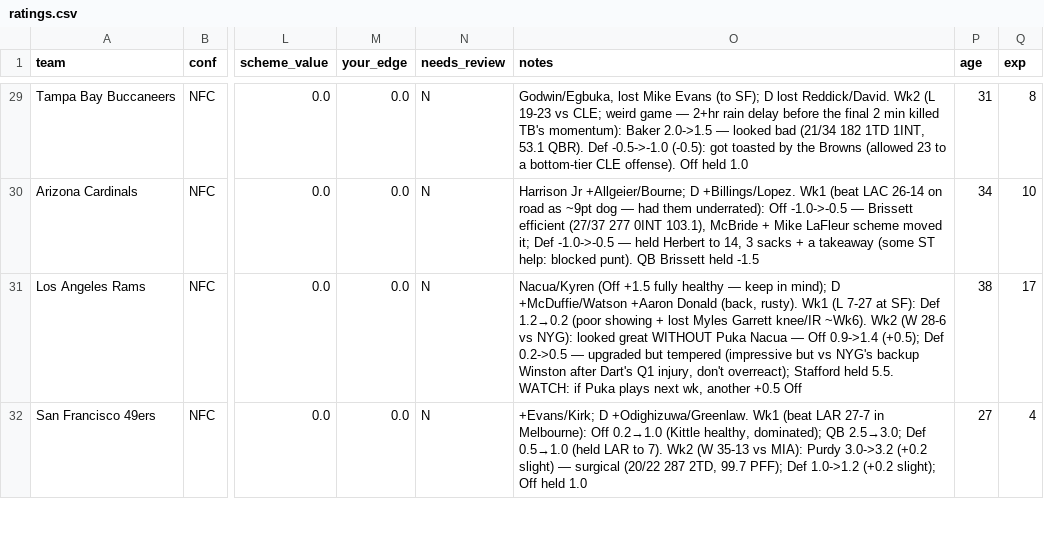
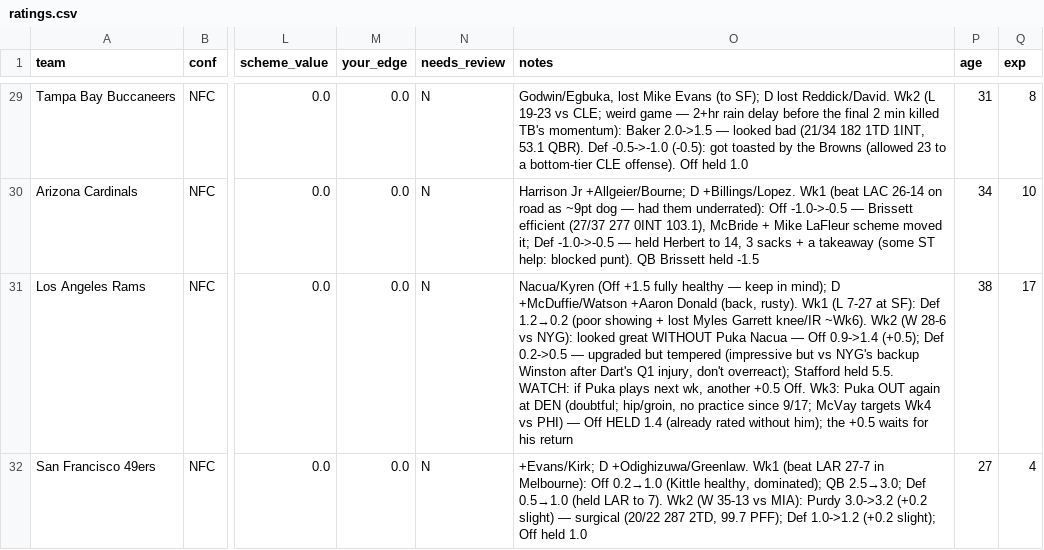
Before and after one commit to mccabe206-ops/Postgame_Outlet, a CSV file: data/ratings.csv, drawn as a sheet; only a part is shown, gaps mark what is left out; the diff covers the shown part only; the diff names each change by its address in the sheet, - before the commit and + after, or states it on an @@ line.

Commit message:
Wk3 availability: SEA Darnold back (QB 0.0->2.0), HOU Off -1.0 (Nico Collins out), LV Off +0.3 (Bowers returns), LAR held (Puka out)

```diff
--- a/data/ratings.csv
+++ b/data/ratings.csv
-O31 (notes): …another +0.5 Off
+O31 (notes): …another +0.5 Off. Wk3: Puka OUT again at DEN (doubtful; hip/groin, no practice since 9/17; McVay targets Wk4 vs PHI) — Off HELD 1.4 (already rated without him); the +0.5 waits for his return
```
Also changed, not shown: 8 edited cells elsewhere in this file, data/qb_depth.csv, 4 other files.
